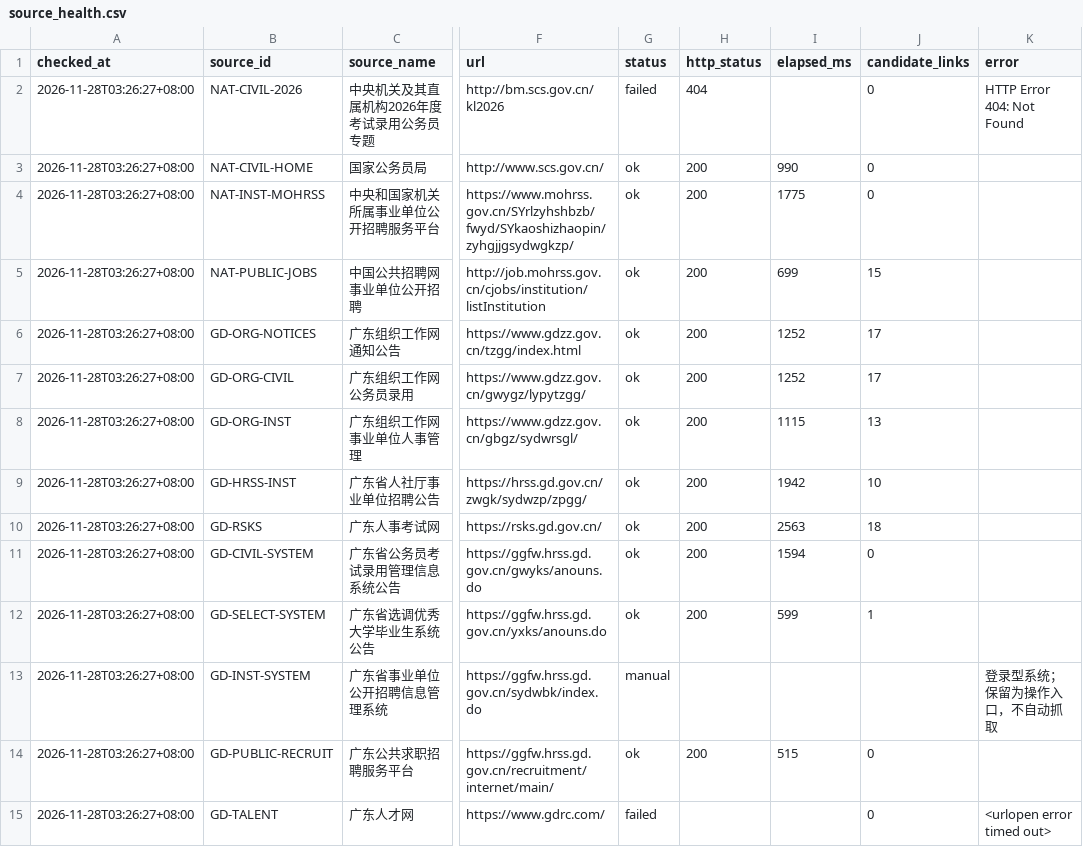
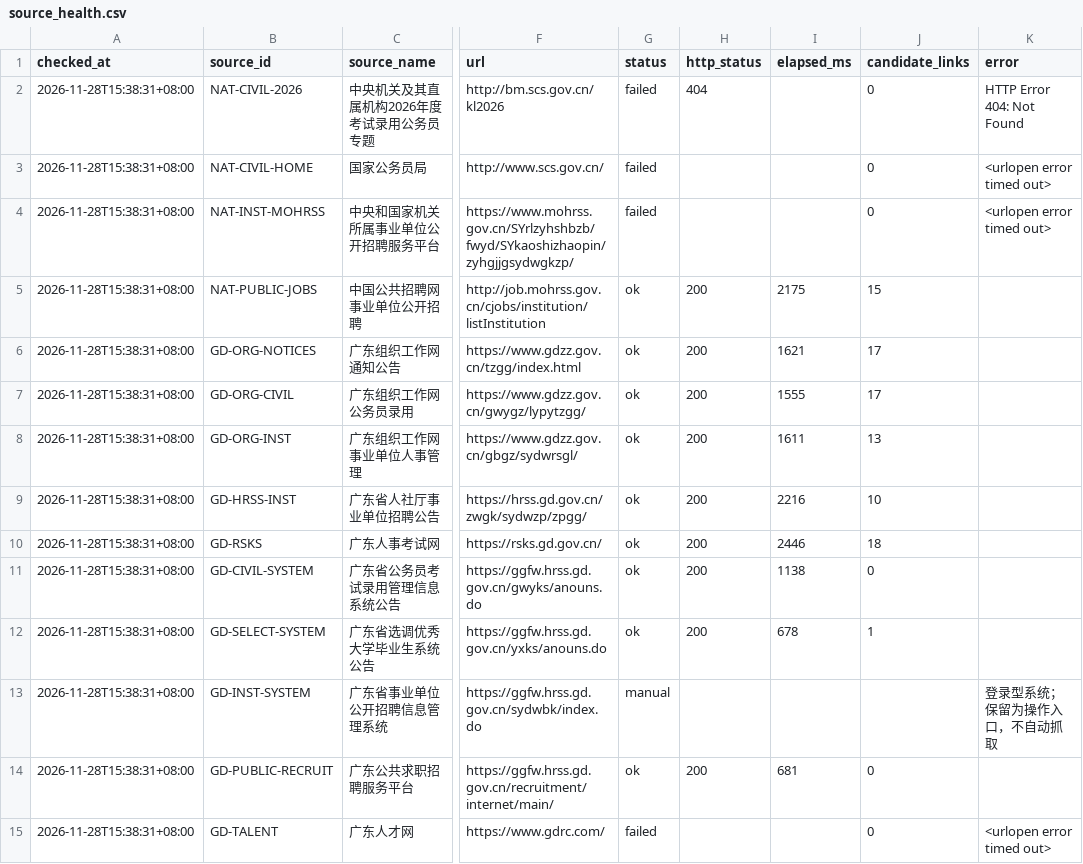
Before and after one commit to hrj-11055/guangdong-public-jobs-monitor, a CSV file: data/source_health.csv, drawn as a sheet; only a part is shown, gaps mark what is left out; the diff covers the shown part only; the diff names each change by its address in the sheet, - before the commit and + after, or states it on an @@ line.

```diff
--- a/data/source_health.csv
+++ b/data/source_health.csv
-A2:A15 (checked_at): 2026-11-28T03:26:27+08:00
+A2:A15 (checked_at): 2026-11-28T15:38:31+08:00
-G3:G4 (status): ok
+G3:G4 (status): failed
-H3:H4 (http_status): 200
+H3:H4 (http_status): (empty)
-I3 (elapsed_ms): 990
+I3 (elapsed_ms): (empty)
-K3:K4 (error): (empty)
+K3:K4 (error): <urlopen error timed out>
-I4 (elapsed_ms): 1775
+I4 (elapsed_ms): (empty)
-I5 (elapsed_ms): 699
+I5 (elapsed_ms): 2175
-I6 (elapsed_ms): 1252
+I6 (elapsed_ms): 1621
-I7 (elapsed_ms): 1252
+I7 (elapsed_ms): 1555
-I8 (elapsed_ms): 1115
+I8 (elapsed_ms): 1611
-I9 (elapsed_ms): 1942
+I9 (elapsed_ms): 2216
-I10 (elapsed_ms): 2563
+I10 (elapsed_ms): 2446
-I11 (elapsed_ms): 1594
+I11 (elapsed_ms): 1138
-I12 (elapsed_ms): 599
+I12 (elapsed_ms): 678
-I14 (elapsed_ms): 515
+I14 (elapsed_ms): 681
```
Also changed, not shown: 75 edited cells elsewhere in this file, data/notices.csv, 2 other files.
